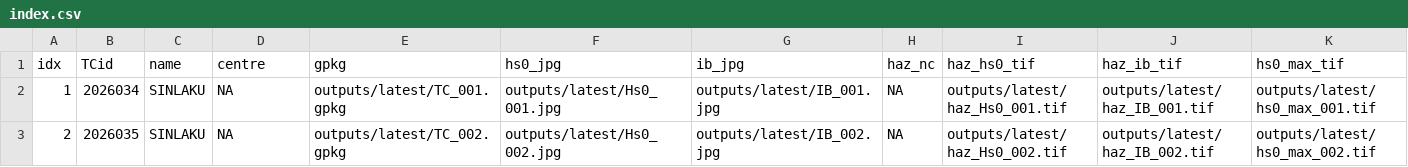
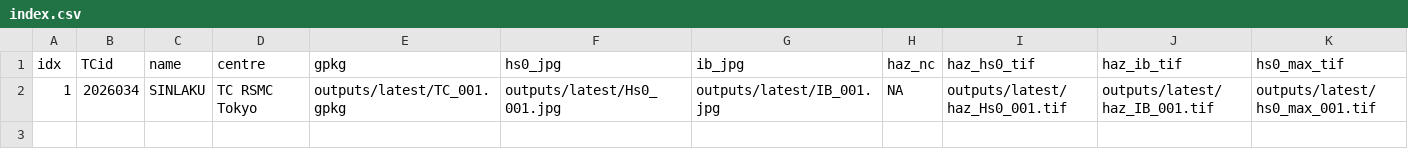
Before and after one commit to JulianOG/cyclone_ocean_waves, a CSV file: outputs/latest/index.csv, drawn as a sheet; only a part is shown; rows hold the shown columns only; the diff names each change by its address in the sheet, - before the commit and + after, or states it on an @@ line.

```diff
--- a/outputs/latest/index.csv
+++ b/outputs/latest/index.csv
-D2 (centre): NA
+D2 (centre): TC RSMC Tokyo
-row 3: 2 | 2026035 | SINLAKU | NA | outputs/latest/TC_002.gpkg | outputs/latest/Hs0_002.jpg | outputs/latest/IB_002.jpg | NA | outputs/latest/haz_Hs0_002.tif | outputs/latest/haz_IB_002.tif | outputs/latest/hs0_max_002.tif
```
Also changed, not shown: 12 other files.
